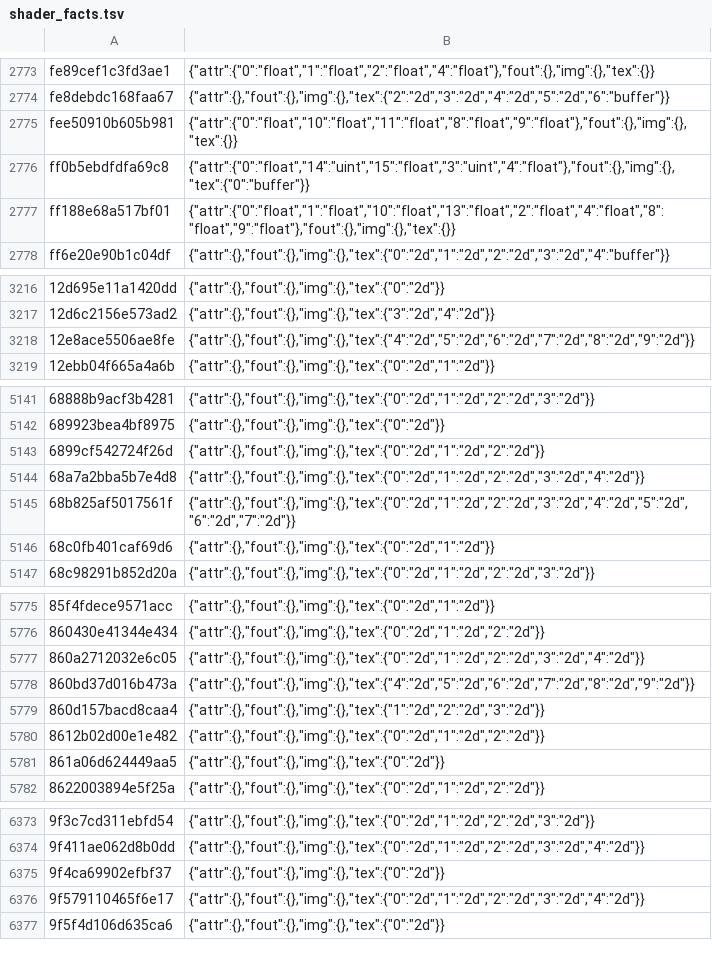
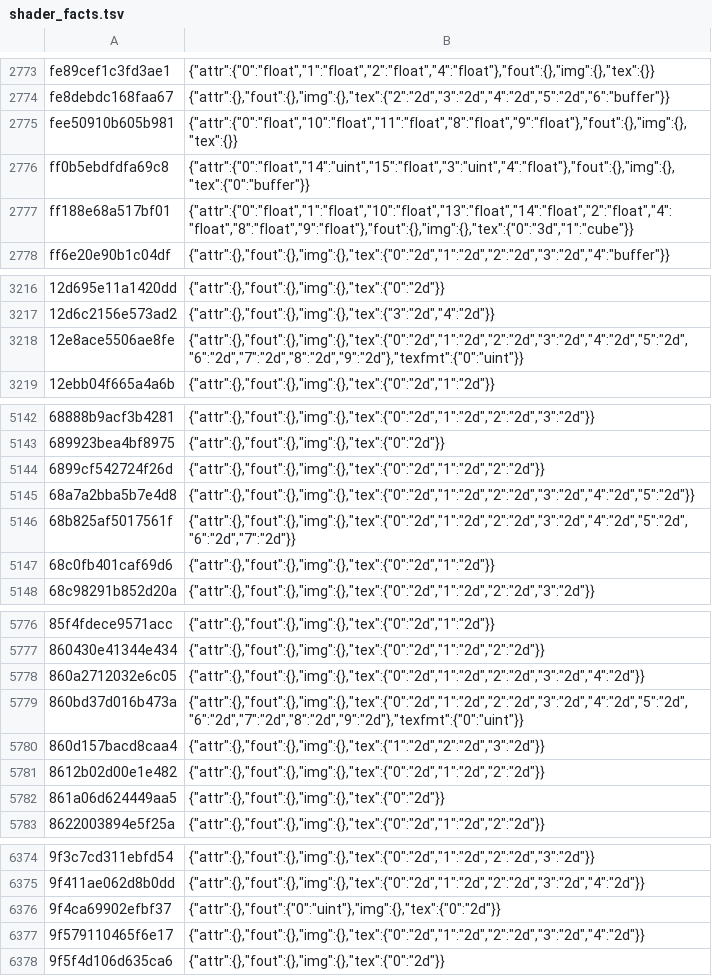
Before and after one commit to ha7rock/blade2-mobile, a TSV file: dm/gfx/nvn/shader_facts.tsv, drawn as a sheet; only a part is shown, gaps mark what is left out; addresses are those after the commit; the diff covers the shown part only; the diff names each change by its address in the sheet, - before the commit and + after, or states it on an @@ line.

```diff
--- a/dm/gfx/nvn/shader_facts.tsv
+++ b/dm/gfx/nvn/shader_facts.tsv
-B2777: {"attr":{"0":"float","1":"float","10":"float","13":"float","2":"float","4":"float","8":"float","9":"float"},"fout":{},"img":{},"tex":{}}
+B2777: {"attr":{"0":"float","1":"float","10":"float","13":"float","14":"float","2":"float","4":"float","8":"float","9":"float"},"fout":{},"img":{},"tex":{"0":"3d","1":"cube"}}
-B3218: {"attr":{},"fout":{},"img":{},"tex":{"4":"2d","5":"2d","6":"2d","7":"2d","8":"2d","9":"2d"}}
+B3218: {"attr":{},"fout":{},"img":{},"tex":{"0":"2d","1":"2d","2":"2d","3":"2d","4":"2d","5":"2d","6":"2d","7":"2d","8":"2d","9":"2d"},"texfmt":{"0":"uint"}}
-B5145: {"attr":{},"fout":{},"img":{},"tex":{"0":"2d","1":"2d","2":"2d","3":"2d","4":"2d"}}
+B5145: {"attr":{},"fout":{},"img":{},"tex":{"0":"2d","1":"2d","2":"2d","3":"2d","4":"2d","5":"2d"}}
-B5779: {"attr":{},"fout":{},"img":{},"tex":{"4":"2d","5":"2d","6":"2d","7":"2d","8":"2d","9":"2d"}}
+B5779: {"attr":{},"fout":{},"img":{},"tex":{"0":"2d","1":"2d","2":"2d","3":"2d","4":"2d","5":"2d","6":"2d","7":"2d","8":"2d","9":"2d"},"texfmt":{"0":"uint"}}
-B6376: {"attr":{},"fout":{},"img":{},"tex":{"0":"2d"}}
+B6376: {"attr":{},"fout":{"0":"uint"},"img":{},"tex":{"0":"2d"}}
```
Also changed, not shown: 1 added row and 5 edited cells elsewhere in this file, 8 other files.
